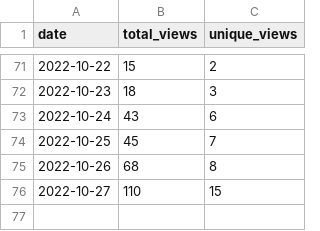
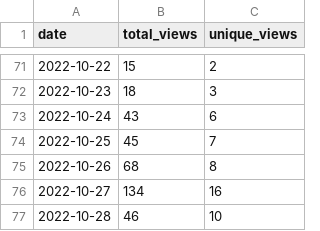
Before and after one commit to wumphlett/COMP-3220, a CSV file: .traffic/views.csv, drawn as a sheet; only a part is shown, gaps mark what is left out.

Commit message:
Updating repository traffic

```diff
--- a/.traffic/views.csv
+++ b/.traffic/views.csv
@@ -75,2 +75,3 @@ date,total_views,unique_views
 2022-10-26,68,8
-2022-10-27,110,15
+2022-10-27,134,16
+2022-10-28,46,10
```
Also changed, not shown: .traffic/clones.csv, 3 other files.
